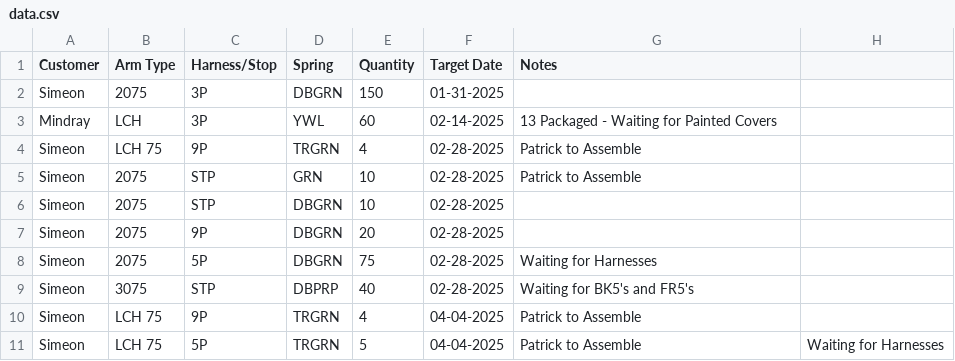
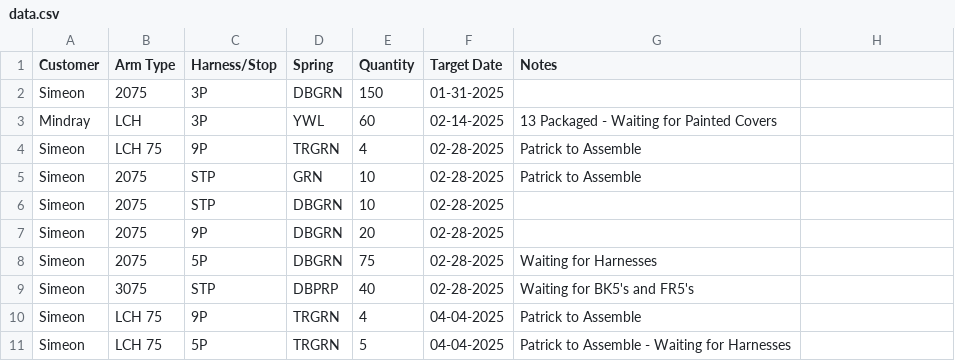
Before and after one commit to patrickaguilera/production-display, a CSV file: data/data.csv, drawn as a sheet.

Commit message:
Update data.csv

```diff
--- a/data/data.csv
+++ b/data/data.csv
@@ -10,2 +10,2 @@ Simeon, 3075, STP, DBPRP, 40, 02-28-2025, Waiting for BK5's and FR5's
 Simeon, LCH 75, 9P, TRGRN, 4, 04-04-2025, Patrick to Assemble
-Simeon, LCH 75, 5P, TRGRN, 5, 04-04-2025, Patrick to Assemble, Waiting for Harnesses
+Simeon, LCH 75, 5P, TRGRN, 5, 04-04-2025, Patrick to Assemble - Waiting for Harnesses
```
